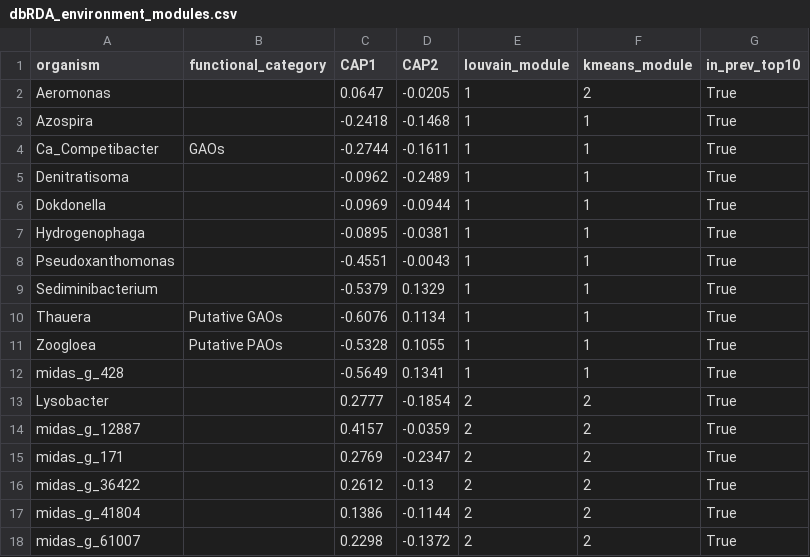
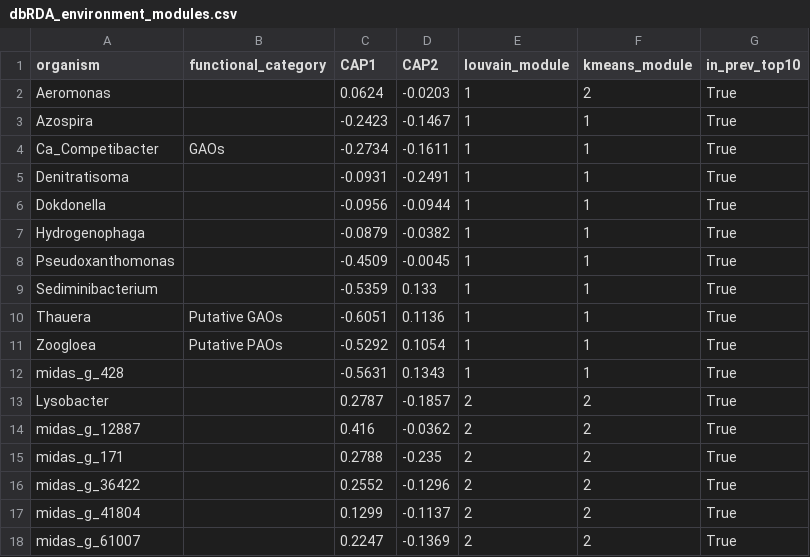
Before and after one commit to freiburgermsu/emilykin, a CSV file: graphs/dbRDA/dbRDA_environment_modules.csv, drawn as a sheet; only a part is shown; the diff covers the shown part only.

```diff
--- a/graphs/dbRDA/dbRDA_environment_modules.csv
+++ b/graphs/dbRDA/dbRDA_environment_modules.csv
@@ -1,18 +1,18 @@
 organism,functional_category,CAP1,CAP2,louvain_module,kmeans_module,in_prev_top10
-Aeromonas,,0.0647,-0.0205,1,2,True
-Azospira,,-0.2418,-0.1468,1,1,True
-Ca_Competibacter,GAOs,-0.2744,-0.1611,1,1,True
-Denitratisoma,,-0.0962,-0.2489,1,1,True
-Dokdonella,,-0.0969,-0.0944,1,1,True
-Hydrogenophaga,,-0.0895,-0.0381,1,1,True
-Pseudoxanthomonas,,-0.4551,-0.0043,1,1,True
-Sediminibacterium,,-0.5379,0.1329,1,1,True
-Thauera,Putative GAOs,-0.6076,0.1134,1,1,True
-Zoogloea,Putative PAOs,-0.5328,0.1055,1,1,True
-midas_g_428,,-0.5649,0.1341,1,1,True
-Lysobacter,,0.2777,-0.1854,2,2,True
-midas_g_12887,,0.4157,-0.0359,2,2,True
-midas_g_171,,0.2769,-0.2347,2,2,True
-midas_g_36422,,0.2612,-0.13,2,2,True
-midas_g_41804,,0.1386,-0.1144,2,2,True
-midas_g_61007,,0.2298,-0.1372,2,2,True
+Aeromonas,,0.0624,-0.0203,1,2,True
+Azospira,,-0.2423,-0.1467,1,1,True
+Ca_Competibacter,GAOs,-0.2734,-0.1611,1,1,True
+Denitratisoma,,-0.0931,-0.2491,1,1,True
+Dokdonella,,-0.0956,-0.0944,1,1,True
+Hydrogenophaga,,-0.0879,-0.0382,1,1,True
+Pseudoxanthomonas,,-0.4509,-0.0045,1,1,True
+Sediminibacterium,,-0.5359,0.133,1,1,True
+Thauera,Putative GAOs,-0.6051,0.1136,1,1,True
+Zoogloea,Putative PAOs,-0.5292,0.1054,1,1,True
+midas_g_428,,-0.5631,0.1343,1,1,True
+Lysobacter,,0.2787,-0.1857,2,2,True
+midas_g_12887,,0.416,-0.0362,2,2,True
+midas_g_171,,0.2788,-0.235,2,2,True
+midas_g_36422,,0.2552,-0.1296,2,2,True
+midas_g_41804,,0.1299,-0.1137,2,2,True
+midas_g_61007,,0.2247,-0.1369,2,2,True
```
Also changed, not shown: 24 edited cells elsewhere in this file, graphs/dbRDA/dbRDA_environment_alignment.csv, graphs/dbRDA/dbRDA_evidence_genus_vector.csv, 16 other files.
